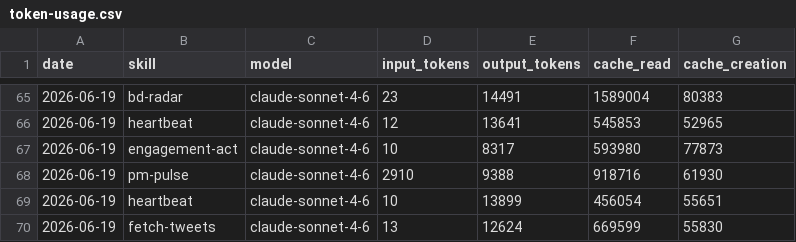
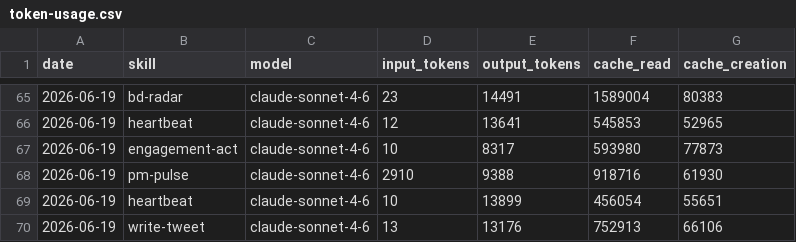
Before and after one commit to aaronjmars/aeon-bd, a CSV file: memory/token-usage.csv, drawn as a sheet; only a part is shown, gaps mark what is left out.

Commit message:
chore(write-tweet): auto-commit 2026-06-19

```diff
--- a/memory/token-usage.csv
+++ b/memory/token-usage.csv
@@ -69,2 +69,2 @@ date,skill,model,input_tokens,output_tokens,cache_read,cache_creation
 2026-06-19,heartbeat,claude-sonnet-4-6,10,13899,456054,55651
-2026-06-19,fetch-tweets,claude-sonnet-4-6,13,12624,669599,55830
+2026-06-19,write-tweet,claude-sonnet-4-6,13,13176,752913,66106
```
Also changed, not shown: 5 other files.
